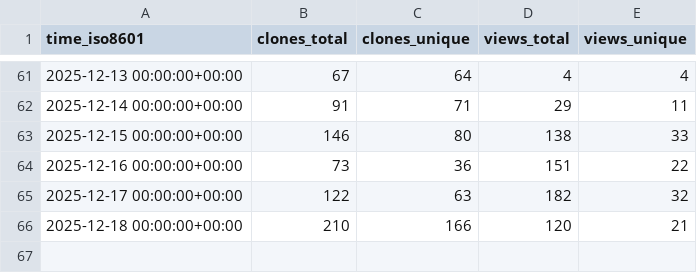
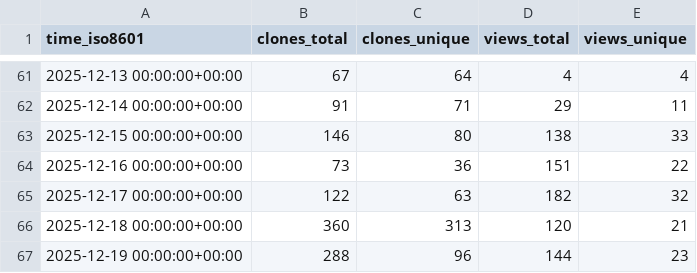
Before and after one commit to dhower-qc/udb-stats, a CSV file: riscv-software-src/riscv-unified-db/ghrs-data/views_clones_aggregate.csv, drawn as a sheet; only a part is shown, gaps mark what is left out.

```diff
--- a/riscv-software-src/riscv-unified-db/ghrs-data/views_clones_aggregate.csv
+++ b/riscv-software-src/riscv-unified-db/ghrs-data/views_clones_aggregate.csv
@@ -65,2 +65,3 @@ time_iso8601,clones_total,clones_unique,views_total,views_unique
 2025-12-17 00:00:00+00:00,122,63,182,32
-2025-12-18 00:00:00+00:00,210,166,120,21
+2025-12-18 00:00:00+00:00,360,313,120,21
+2025-12-19 00:00:00+00:00,288,96,144,23
```
Also changed, not shown: 1 other file.
